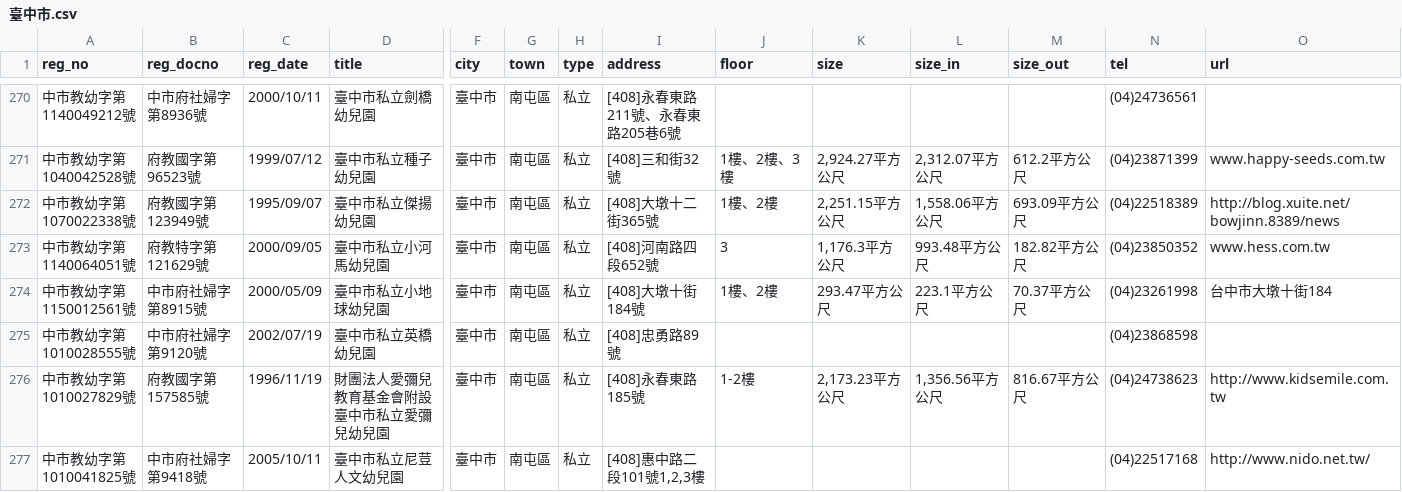
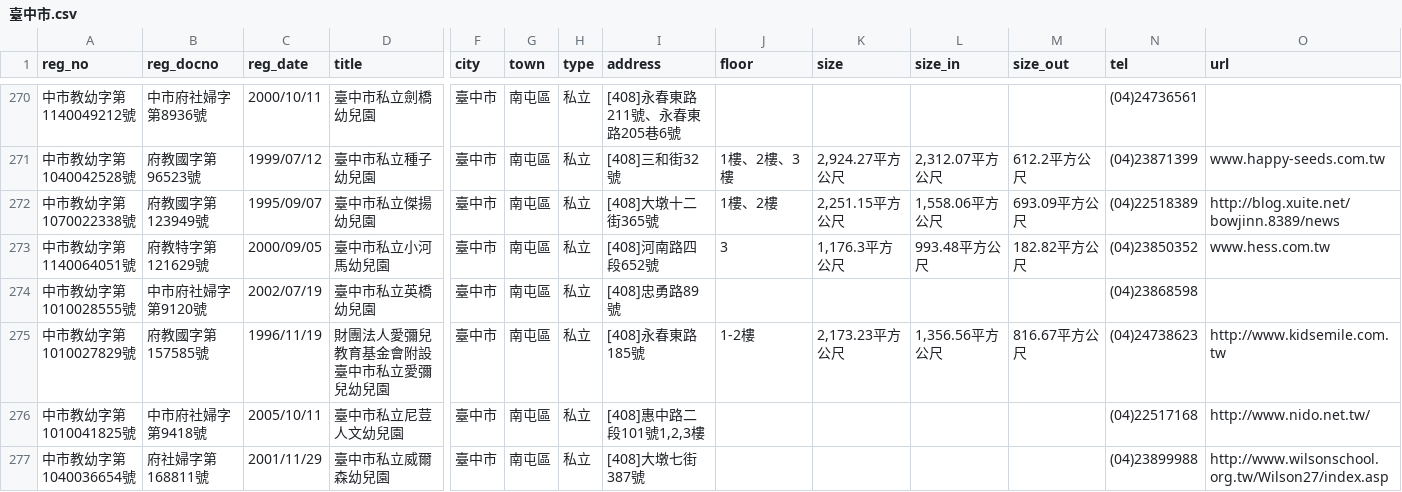
Before and after one commit to kiang/ap.ece.moe.edu.tw, a CSV file: docs/data/臺中市.csv, drawn as a sheet; only a part is shown, gaps mark what is left out; the shorter side is filled out with more unchanged rows; rows hold the shown columns only; the diff names each change by its address in the sheet, - before the commit and + after, or states it on an @@ line.

```diff
--- a/docs/data/臺中市.csv
+++ b/docs/data/臺中市.csv
-row 274: 中市教幼字第1150012561號 | 中市府社婦字第8915號 | 2000/05/09 | 臺中市私立小地球幼兒園 | 臺中市 | 南屯區 | 私立 | [408]大墩十街184號 | 1樓、2樓 | 293.47平方公尺 | 223.1平方公尺 | 70.37平方公尺 | (04)23261998 | 台中市大墩十街184
```
Also changed, not shown: docs/data/新北市.csv, docs/data/新竹市.csv, 25 other files.
